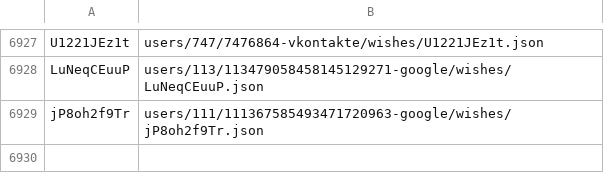
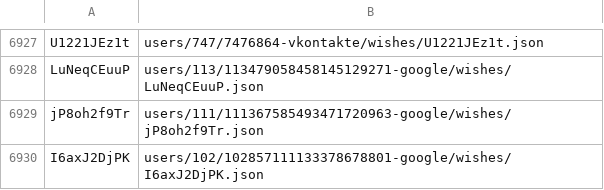
Before and after one commit to knigopis/repo2.knigopis.com, a CSV file: wishes.csv, drawn as a sheet; only a part is shown, gaps mark what is left out; the diff names each change by its address in the sheet, - before the commit and + after, or states it on an @@ line.

```diff
--- a/wishes.csv
+++ b/wishes.csv
+row 6930: I6axJ2DjPK | users/102/102857111133378678801-google/wishes/I6axJ2DjPK.json
```
Also changed, not shown: 2 other files.
